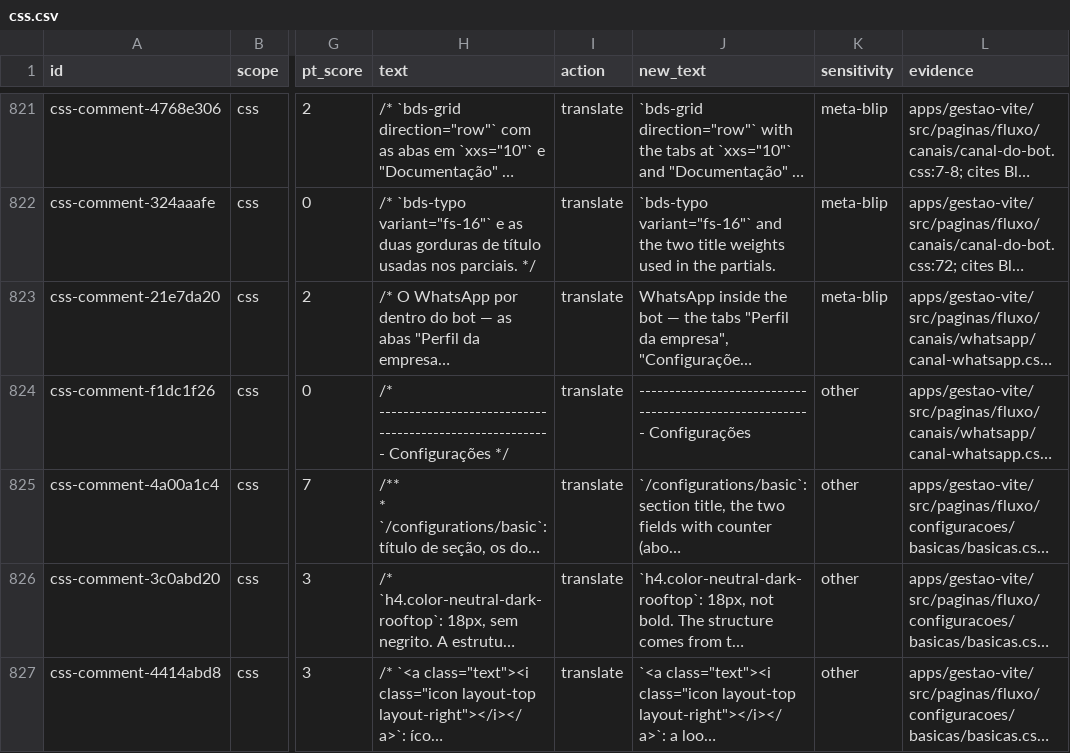
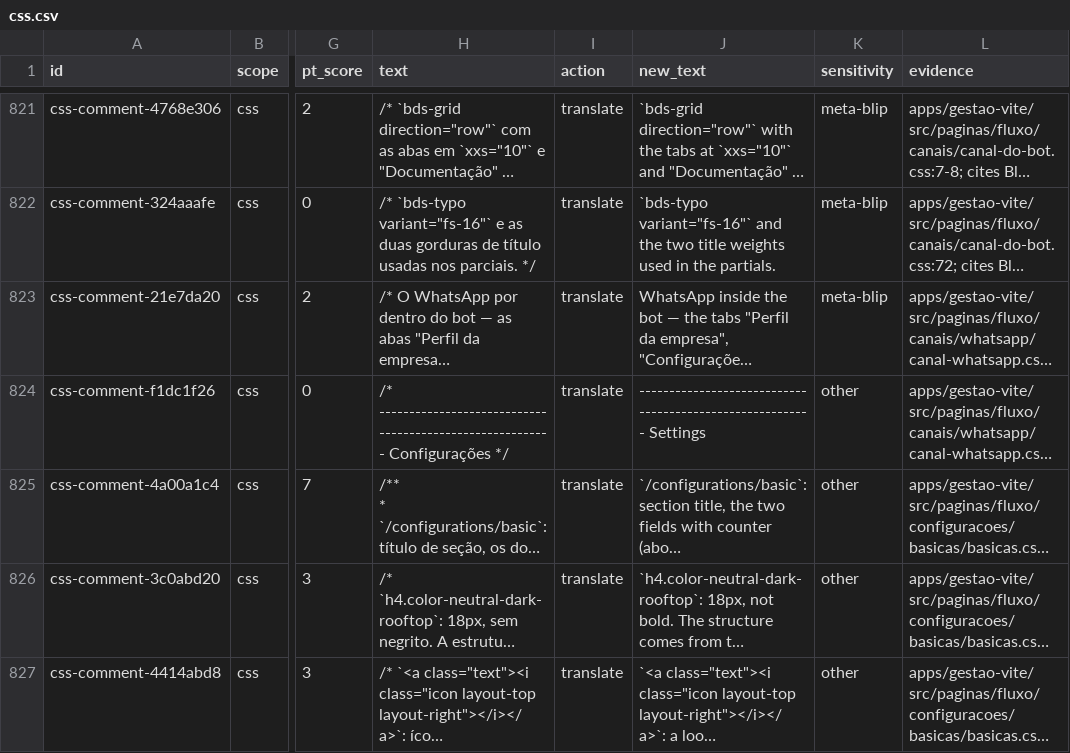
Before and after one commit to andersl06/usepipe, a CSV file: .planning/phases/01-padronizar-linguagem-t-cnica-navega-o-e-renderiza-o/std/comments/css.csv, drawn as a sheet; only a part is shown, gaps mark what is left out; long unchanged cells end in …; the diff names each change by its address in the sheet, - before the commit and + after, or states it on an @@ line.

```diff
--- a/.planning/phases/01-padronizar-linguagem-t-cnica-navega-o-e-renderiza-o/std/comments/css.csv
+++ b/.planning/phases/01-padronizar-linguagem-t-cnica-navega-o-e-renderiza-o/std/comments/css.csv
-J824 (new_text): --------------------------------------------------------- Configurações
+J824 (new_text): --------------------------------------------------------- Settings
```
